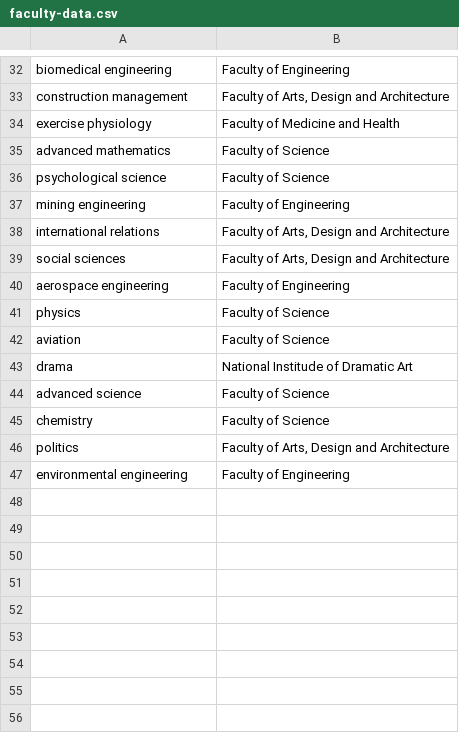
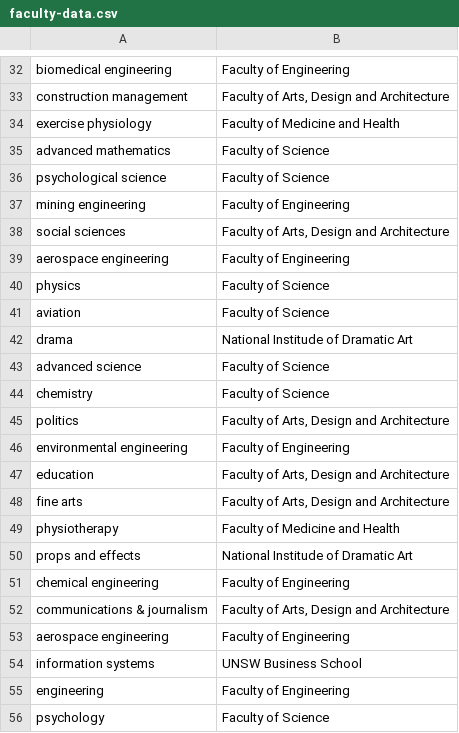
Before and after one commit to justjo3l/goldle, a CSV file: src/assets/faculty-data.csv, drawn as a sheet; only a part is shown, gaps mark what is left out; removed rows and columns are numbered as before the commit, all else as after; the diff names each change by its address in the sheet, - before the commit and + after, or states it on an @@ line.

```diff
--- a/src/assets/faculty-data.csv
+++ b/src/assets/faculty-data.csv
-row 38: international relations | Faculty of Arts, Design and Architecture
+row 47: education | Faculty of Arts, Design and Architecture
+row 48: fine arts | Faculty of Arts, Design and Architecture
+row 49: physiotherapy | Faculty of Medicine and Health
+row 50: props and effects | National Institude of Dramatic Art
+row 51: chemical engineering | Faculty of Engineering
+row 52: communications & journalism | Faculty of Arts, Design and Architecture
+row 53: aerospace engineering | Faculty of Engineering
+row 54: information systems | UNSW Business School
+row 55: engineering | Faculty of Engineering
+row 56: psychology | Faculty of Science
```
Also changed, not shown: src/assets/gator-data.csv, 9 other files.
